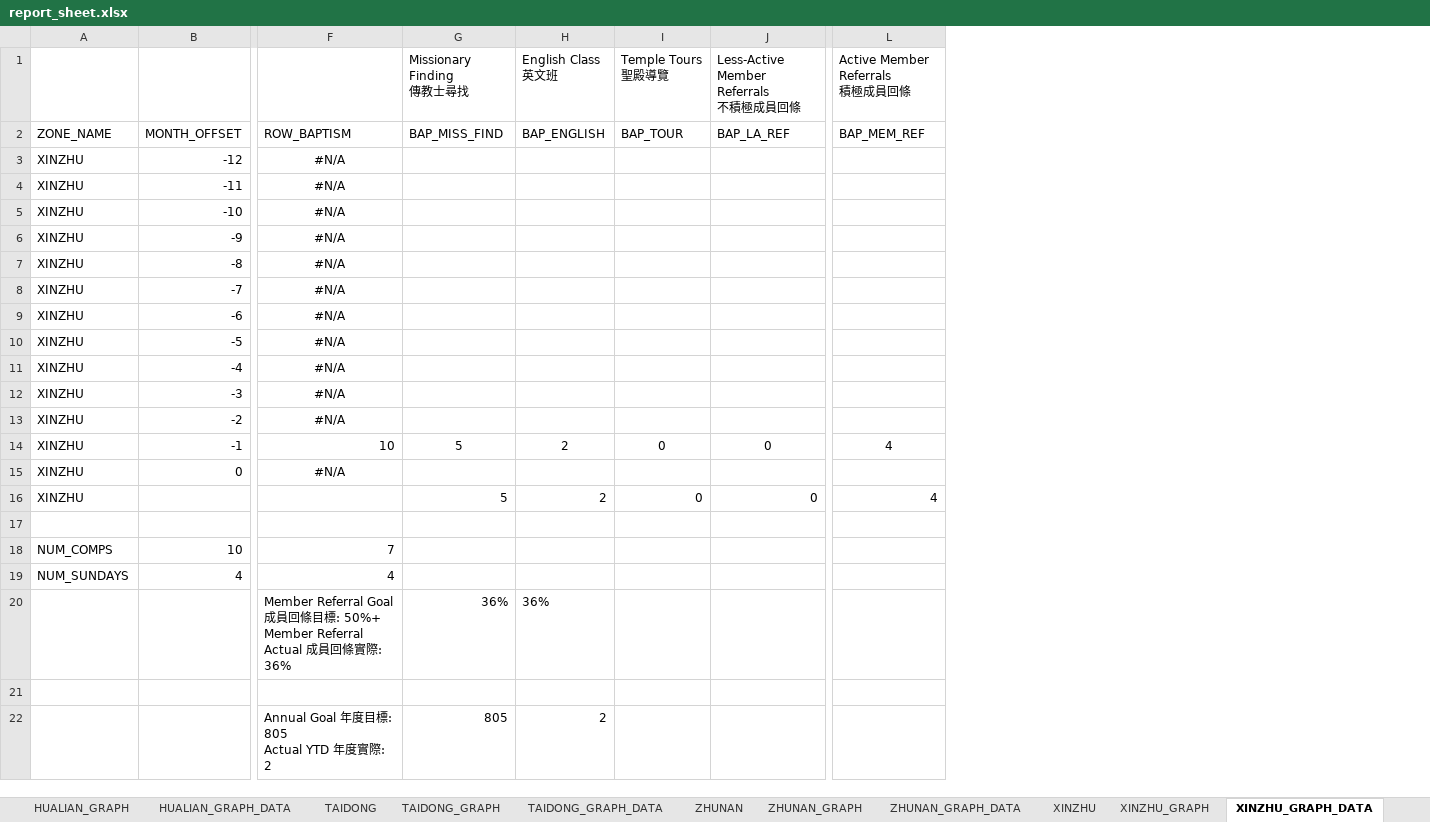
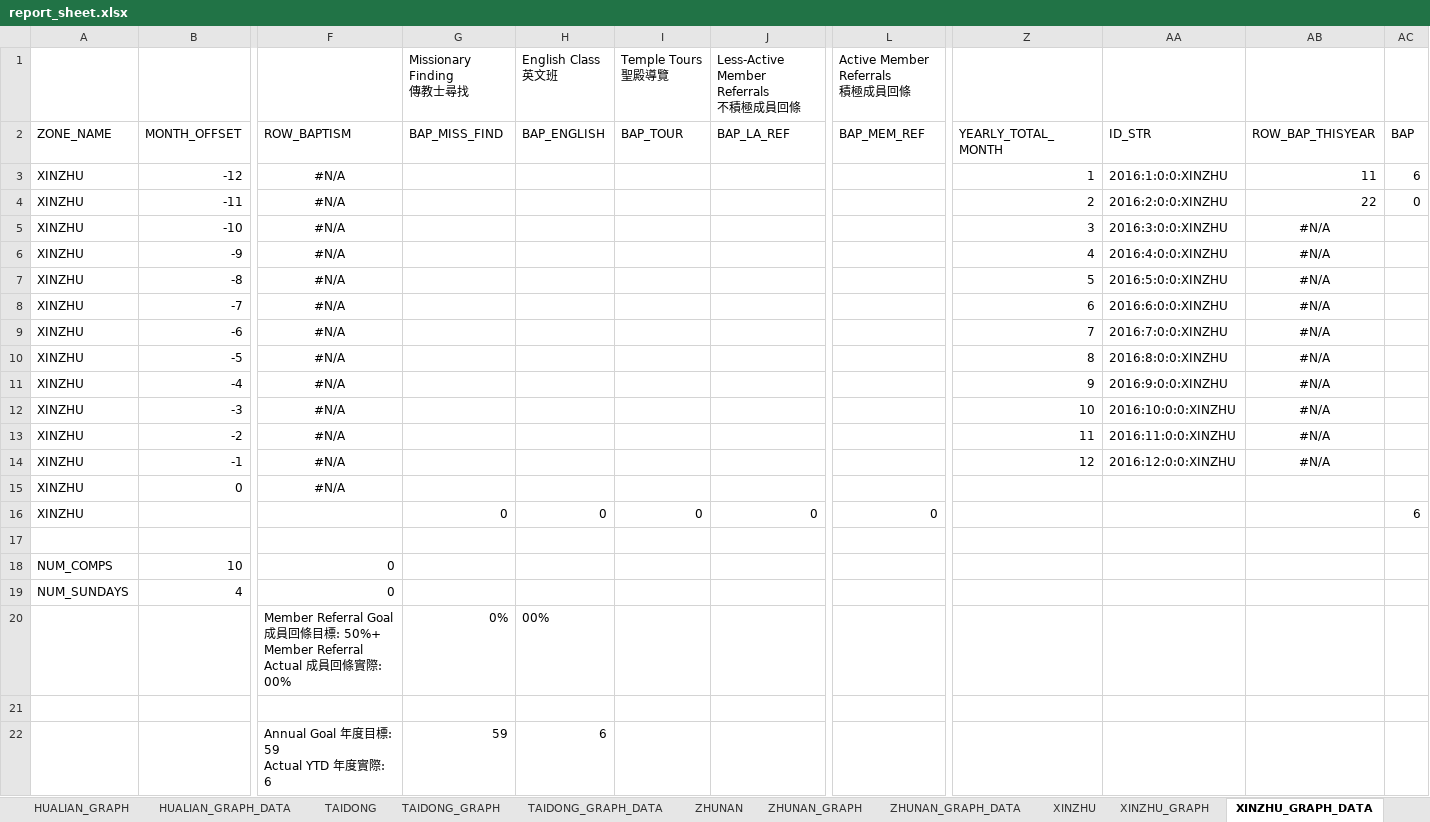
Before and after one commit to taiwantaipeimission/ARPS, an Excel workbook: report/Debug/report_sheet.xlsx, sheet XINZHU_GRAPH_DATA, drawn as a sheet; only a part is shown, gaps mark what is left out; values as stored, in another font and other column widths than the file's, no borders; removed rows and columns are numbered as before the commit, all else as after; rows hold the shown columns only; ↵ is a line break in a cell; the diff covers the shown part only; the diff names each change by its address in the sheet, - before the commit and + after, or states it on an @@ line.

```diff
--- a/report/Debug/report_sheet.xlsx (sheet XINZHU_GRAPH_DATA)
+++ b/report/Debug/report_sheet.xlsx (sheet XINZHU_GRAPH_DATA)
+column Z (YEARLY_TOTAL_MONTH), rows 3-14: 1 | 2 | 3 | 4 | 5 | 6 | 7 | 8 | 9 | 10 | 11 | 12
+column AA (ID_STR), rows 3-14: 2016:1:0:0:XINZHU | 2016:2:0:0:XINZHU | 2016:3:0:0:XINZHU | 2016:4:0:0:XINZHU | 2016:5:0:0:XINZHU | 2016:6:0:0:XINZHU | 2016:7:0:0:XINZHU | 2016:8:0:0:XINZHU | 2016:9:0:0:XINZHU | 2016:10:0:0:XINZHU | 2016:11:0:0:XINZHU | 2016:12:0:0:XINZHU
+column AB (ROW_BAP_THISYEAR), rows 3-14: 11 | 22 | #N/A | #N/A | #N/A | #N/A | #N/A | #N/A | #N/A | #N/A | #N/A | #N/A
+column AC (BAP), rows 3-16: 6 | 0 |  |  |  |  |  |  |  |  |  |  |  | 6
-F14 (ROW_BAPTISM): 10
+F14 (ROW_BAPTISM): #N/A
-F14 alignment: right
+F14 alignment: center
-G14 (BAP_MISS_FIND): 5
+G14 (BAP_MISS_FIND): (empty)
-H14 (BAP_ENGLISH): 2
+H14 (BAP_ENGLISH): (empty)
-I14 (BAP_TOUR): 0
+I14 (BAP_TOUR): (empty)
-J14 (BAP_LA_REF): 0
+J14 (BAP_LA_REF): (empty)
-L14 (BAP_MEM_REF): 4
+L14 (BAP_MEM_REF): (empty)
-G16 (BAP_MISS_FIND): 5
+G16 (BAP_MISS_FIND): 0
-H16 (BAP_ENGLISH): 2
+H16 (BAP_ENGLISH): 0
-L16 (BAP_MEM_REF): 4
+L16 (BAP_MEM_REF): 0
-F18 (ROW_BAPTISM): 7
+F18 (ROW_BAPTISM): 0
-F19 (ROW_BAPTISM): 4
+F19 (ROW_BAPTISM): 0
-row 20:  |  | Member Referral Goal 成員回條目標: 50%+ ↵ Member Referral Actual 成員回條實際: 36% | 36% | 36%
+row 20:  |  | Member Referral Goal 成員回條目標: 50%+ ↵ Member Referral Actual 成員回條實際: 00% | 0% | 00%
-row 22:  |  | Annual Goal 年度目標: 805 ↵ Actual YTD 年度實際: 2 | 805 | 2
+row 22:  |  | Annual Goal 年度目標: 59 ↵ Actual YTD 年度實際: 6 | 59 | 6
```
Also changed, not shown: 1 added column and 1 edited cell elsewhere in this sheet, sheet ZHUNAN_GRAPH_DATA, sheet WEST_GRAPH_DATA, sheet CENTRAL_GRAPH_DATA, sheet BAPTISM_SOURCE_ZONE_MONTH, sheet TAOYUAN_GRAPH_DATA, sheet HUALIAN_GRAPH_DATA, 12 more sheets, other sheet tabs, formulas that keep their value, charts or pictures, report/Debug/report_history/20160214/20160214_report.xlsx, report/Debug/report_sheet_new.xlsx, 29 other files.
